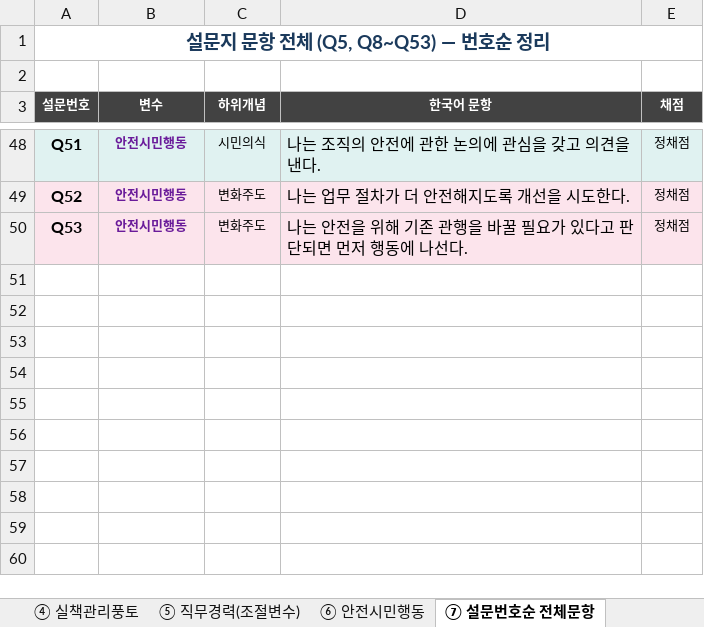
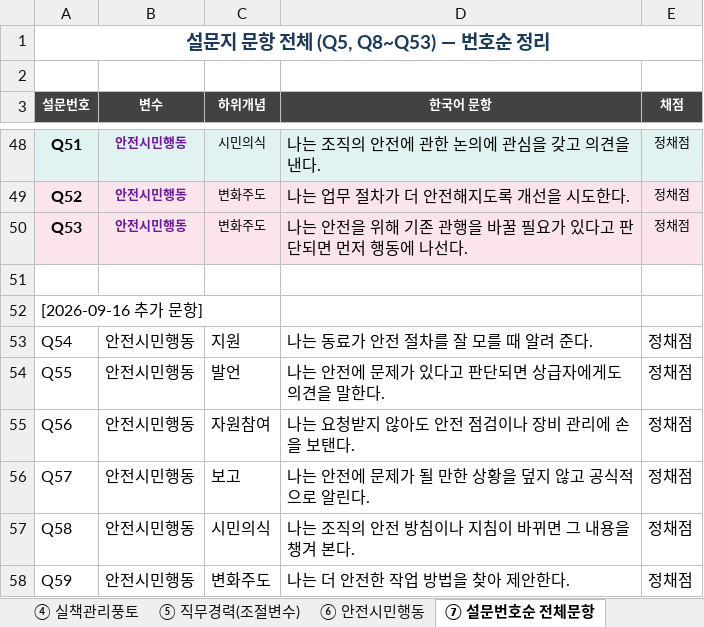
Before and after one commit to Young6575/Thesis, an Excel workbook: survey/01_척도문항_총괄표_교수님검토용.xlsx, sheet ⑦ 설문번호순 전체문항, drawn as a sheet; only a part is shown, gaps mark what is left out; values as stored, in another font and other column widths than the file's, no borders; the diff names each change by its address in the sheet, - before the commit and + after, or states it on an @@ line.

```diff
--- a/survey/01_척도문항_총괄표_교수님검토용.xlsx (sheet ⑦ 설문번호순 전체문항)
+++ b/survey/01_척도문항_총괄표_교수님검토용.xlsx (sheet ⑦ 설문번호순 전체문항)
+row 51: (empty)
+row 52: [2026-09-16 추가 문항]
+row 53: Q54 | 안전시민행동 | 지원 | 나는 동료가 안전 절차를 잘 모를 때 알려 준다. | 정채점
+row 54: Q55 | 안전시민행동 | 발언 | 나는 안전에 문제가 있다고 판단되면 상급자에게도 의견을 말한다. | 정채점
+row 55: Q56 | 안전시민행동 | 자원참여 | 나는 요청받지 않아도 안전 점검이나 장비 관리에 손을 보탠다. | 정채점
+row 56: Q57 | 안전시민행동 | 보고 | 나는 안전에 문제가 될 만한 상황을 덮지 않고 공식적으로 알린다. | 정채점
+row 57: Q58 | 안전시민행동 | 시민의식 | 나는 조직의 안전 방침이나 지침이 바뀌면 그 내용을 챙겨 본다. | 정채점
+row 58: Q59 | 안전시민행동 | 변화주도 | 나는 더 안전한 작업 방법을 찾아 제안한다. | 정채점
```
Also changed, not shown: sheet ⑥ 안전시민행동, 8 other files.
